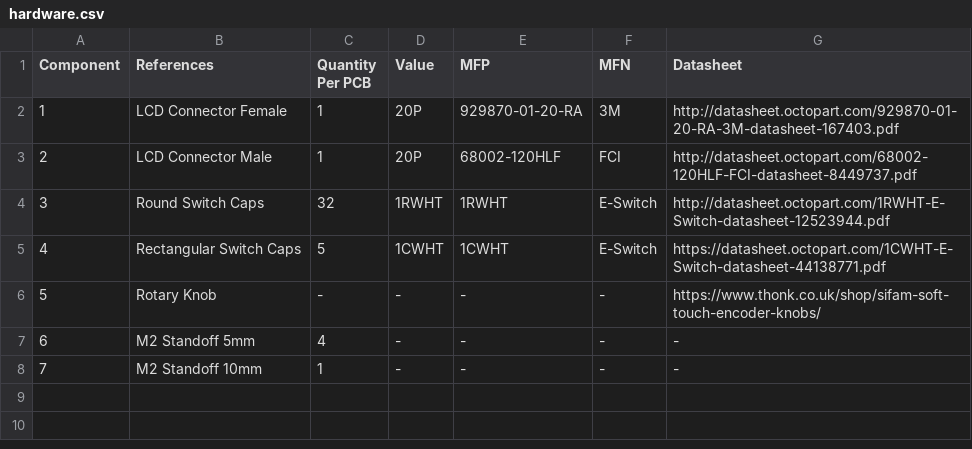
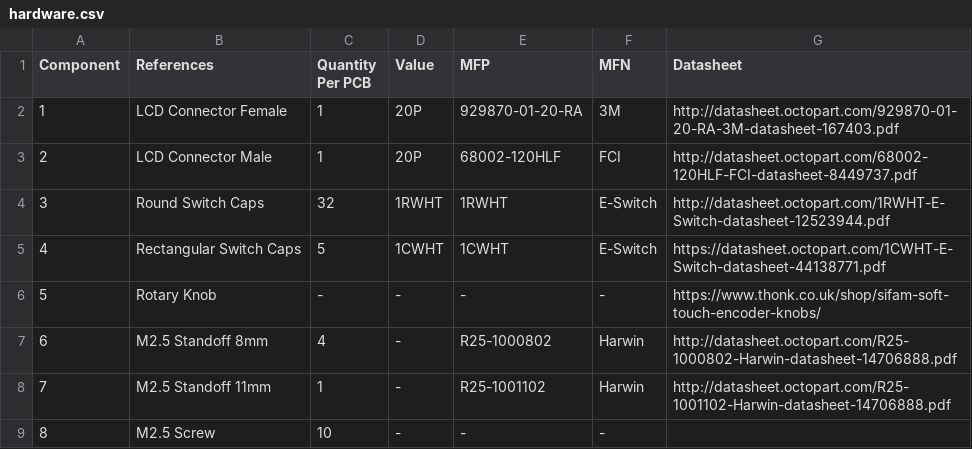
Before and after one commit to westlicht/performer-hardware, a CSV file: bom/hardware.csv, drawn as a sheet; removed rows and columns are numbered as before the commit, all else as after; the diff names each change by its address in the sheet, - before the commit and + after, or states it on an @@ line.

Commit message:
fixed hardware bom

```diff
--- a/bom/hardware.csv
+++ b/bom/hardware.csv
+row 7: 6 | M2.5 Standoff 8mm | 4 | - | R25-1000802 | Harwin | http://datasheet.octopart.com/R25-1000802-Harwin-datasheet-14706888.pdf
+row 8: 7 | M2.5 Standoff 11mm | 1 | - | R25-1001102 | Harwin | http://datasheet.octopart.com/R25-1001102-Harwin-datasheet-14706888.pdf
@@ column A (Component) renumbered in row 9 @@
-B9 (References): M2 Standoff 5mm
+B9 (References): M2.5 Screw
-C9 (Quantity Per PCB): 4
+C9 (Quantity Per PCB): 10
-G9 (Datasheet): -
+G9 (Datasheet): (empty)
-row 8: 7 | M2 Standoff 10mm | 1 | - | - | - | -
```
